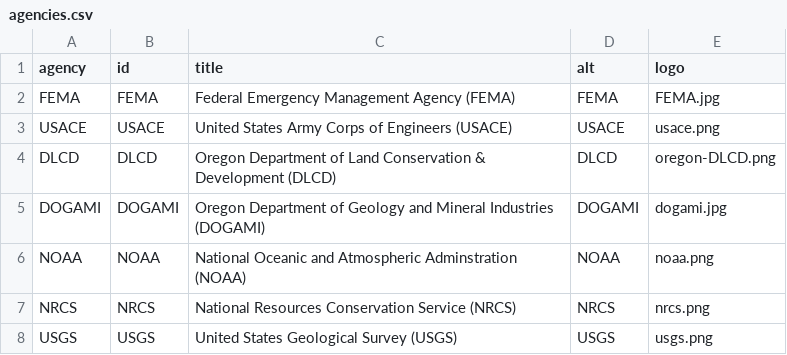
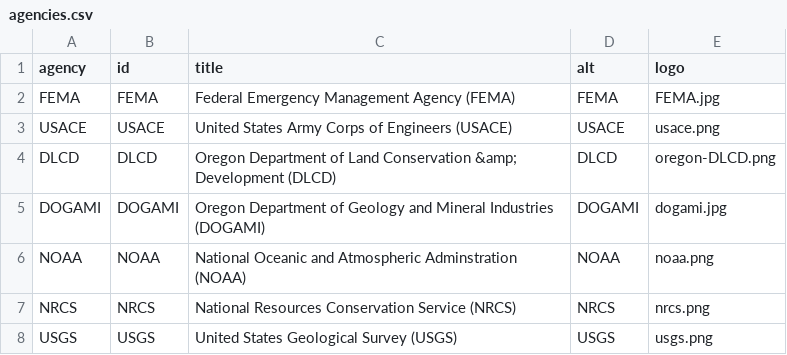
Before and after one commit to ORSilverJackets/filter-table-ember, a CSV file: public/api/agencies.csv, drawn as a sheet.

```diff
--- a/public/api/agencies.csv
+++ b/public/api/agencies.csv
@@ -3,3 +3,3 @@ FEMA,FEMA,Federal Emergency Management Agency (FEMA),FEMA,FEMA.jpg
 USACE,USACE,United States Army Corps of Engineers (USACE),USACE,usace.png
-DLCD,DLCD,Oregon Department of Land Conservation & Development (DLCD),DLCD,oregon-DLCD.png
+DLCD,DLCD,Oregon Department of Land Conservation &amp; Development (DLCD),DLCD,oregon-DLCD.png
 DOGAMI,DOGAMI,Oregon Department of Geology and Mineral Industries (DOGAMI),DOGAMI,dogami.jpg
```
Also changed, not shown: public/api/program_selection_guide.csv.
